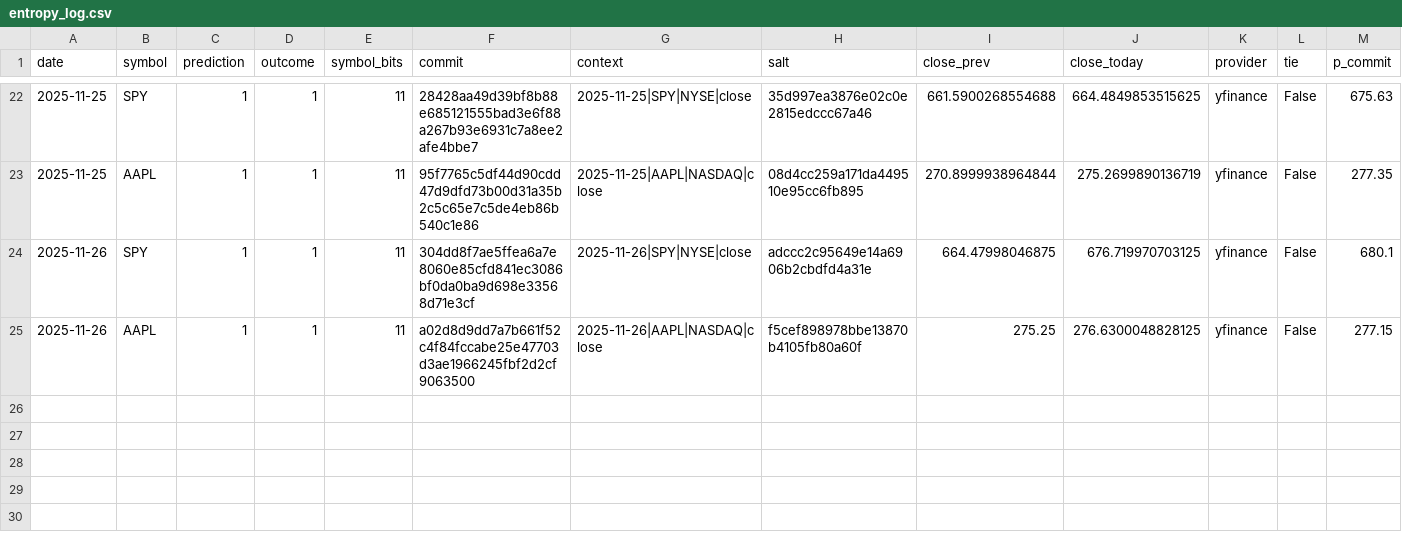
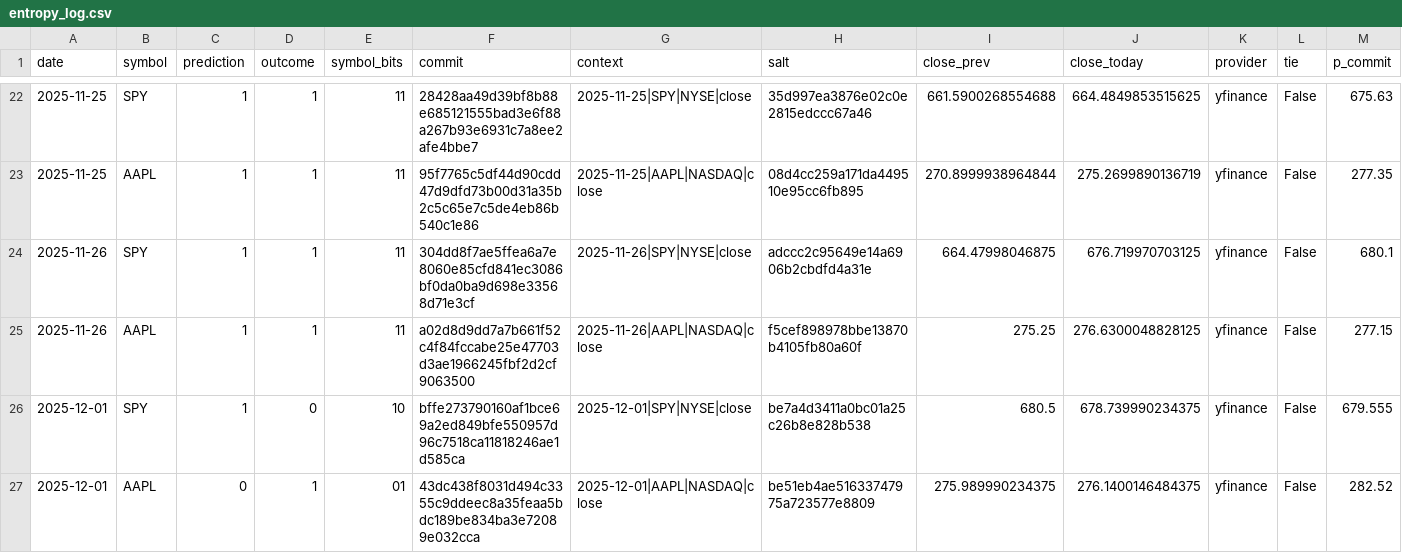
Before and after one commit to pqcnerd/rrpe-drbg, a CSV file: outputs/entropy_log.csv, drawn as a sheet; only a part is shown, gaps mark what is left out; rows hold the shown columns only; the diff names each change by its address in the sheet, - before the commit and + after, or states it on an @@ line.

```diff
--- a/outputs/entropy_log.csv
+++ b/outputs/entropy_log.csv
+row 26: 2025-12-01 | SPY | 1 | 0 | 10 | bffe273790160af1bce69a2ed849bfe550957d96c7518ca11818246ae1d585ca | 2025-12-01|SPY|NYSE|close | be7a4d3411a0bc01a25c26b8e828b538 | 680.5 | 678.739990234375 | yfinance | False | 679.555
+row 27: 2025-12-01 | AAPL | 0 | 1 | 01 | 43dc438f8031d494c3355c9ddeec8a35feaa5bdc189be834ba3e72089e032cca | 2025-12-01|AAPL|NASDAQ|close | be51eb4ae51633747975a723577e8809 | 275.989990234375 | 276.1400146484375 | yfinance | False | 282.52
```
Also changed, not shown: 1 other file.
